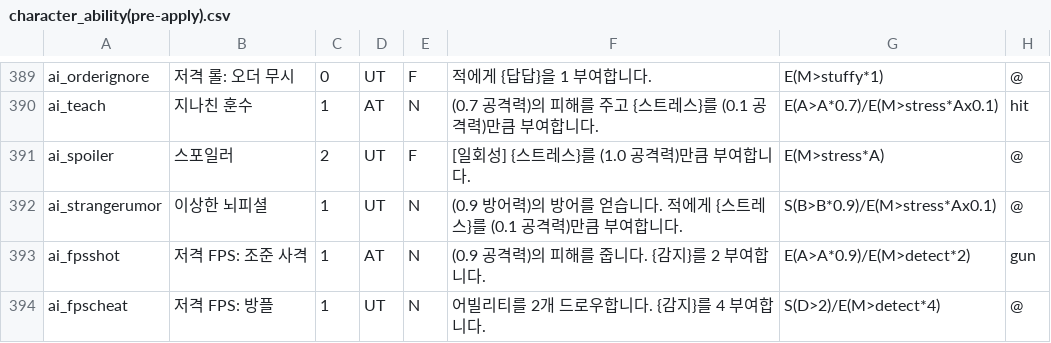
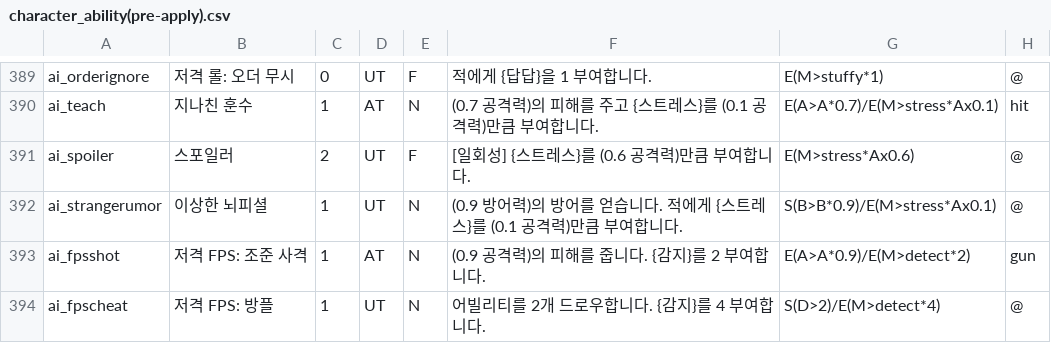
Before and after one commit to RMKroar/Streamers-Rise, a CSV file: character_ability(pre-apply).csv, drawn as a sheet; only a part is shown, gaps mark what is left out.

Commit message:
Update character_ability(pre-apply).csv

```diff
--- a/character_ability(pre-apply).csv
+++ b/character_ability(pre-apply).csv
@@ -390,3 +390,3 @@ ai_orderignore,저격 롤: 오더 무시,0,UT,F,적에게 {답답}을 1 부여
 ai_teach,지나친 훈수,1,AT,N,(0.7 공격력)의 피해를 주고 {스트레스}를 (0.1 공격력)만큼 부여합니다.,E(A>A*0.7)/E(M>stress*Ax0.1),hit
-ai_spoiler,스포일러,2,UT,F,[일회성] {스트레스}를 (1.0 공격력)만큼 부여합니다.,E(M>stress*A),@
+ai_spoiler,스포일러,2,UT,F,[일회성] {스트레스}를 (0.6 공격력)만큼 부여합니다.,E(M>stress*Ax0.6),@
 ai_strangerumor,이상한 뇌피셜,1,UT,N,(0.9 방어력)의 방어를 얻습니다. 적에게 {스트레스}를 (0.1 공격력)만큼 부여합니다.,S(B>B*0.9)/E(M>stress*Ax0.1),@
```
